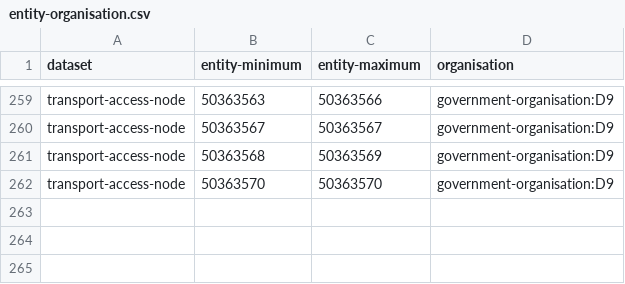
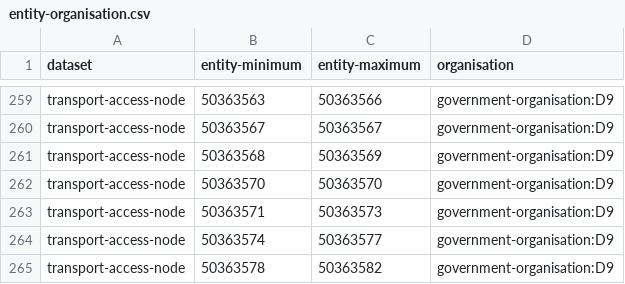
Before and after one commit to digital-land/config, a CSV file: pipeline/transport-access-node/entity-organisation.csv, drawn as a sheet; only a part is shown, gaps mark what is left out; the diff names each change by its address in the sheet, - before the commit and + after, or states it on an @@ line.

```diff
--- a/pipeline/transport-access-node/entity-organisation.csv
+++ b/pipeline/transport-access-node/entity-organisation.csv
+row 263: transport-access-node | 50363571 | 50363573 | government-organisation:D9
+row 264: transport-access-node | 50363574 | 50363577 | government-organisation:D9
+row 265: transport-access-node | 50363578 | 50363582 | government-organisation:D9
```
Also changed, not shown: pipeline/historic-england/entity-organisation.csv, 1 other file.
